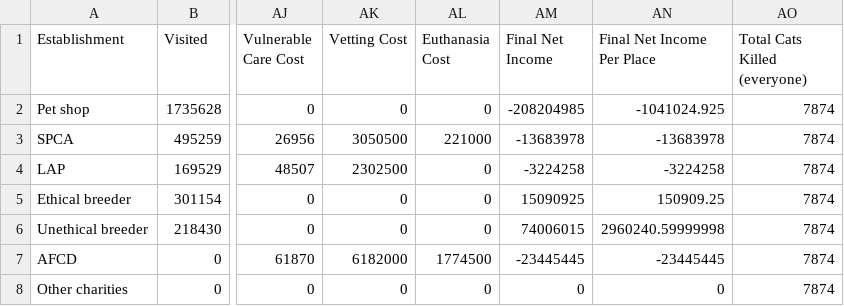
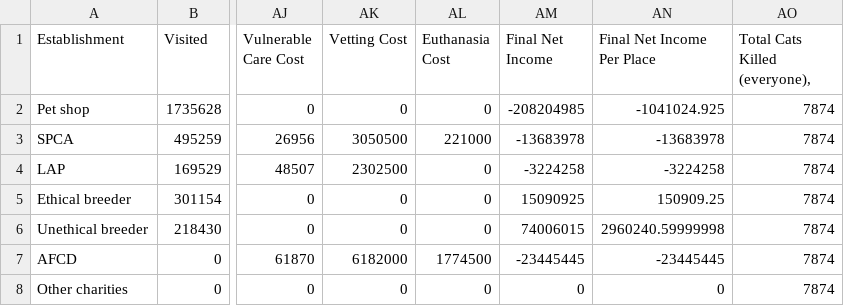
Before and after one commit to Sirelinde/10000-CATS, a CSV file: npc_analysis_accumulated 365d new up 10 aware.csv, drawn as a sheet; only a part is shown, gaps mark what is left out; the diff names each change by its address in the sheet, - before the commit and + after, or states it on an @@ line.

Commit message:
Update npc_analysis_accumulated 365d new up 10 aware.csv

```diff
--- a/npc_analysis_accumulated 365d new up 10 aware.csv
+++ b/npc_analysis_accumulated 365d new up 10 aware.csv
-AO1: Total Cats Killed (everyone)
+AO1: Total Cats Killed (everyone),
```
